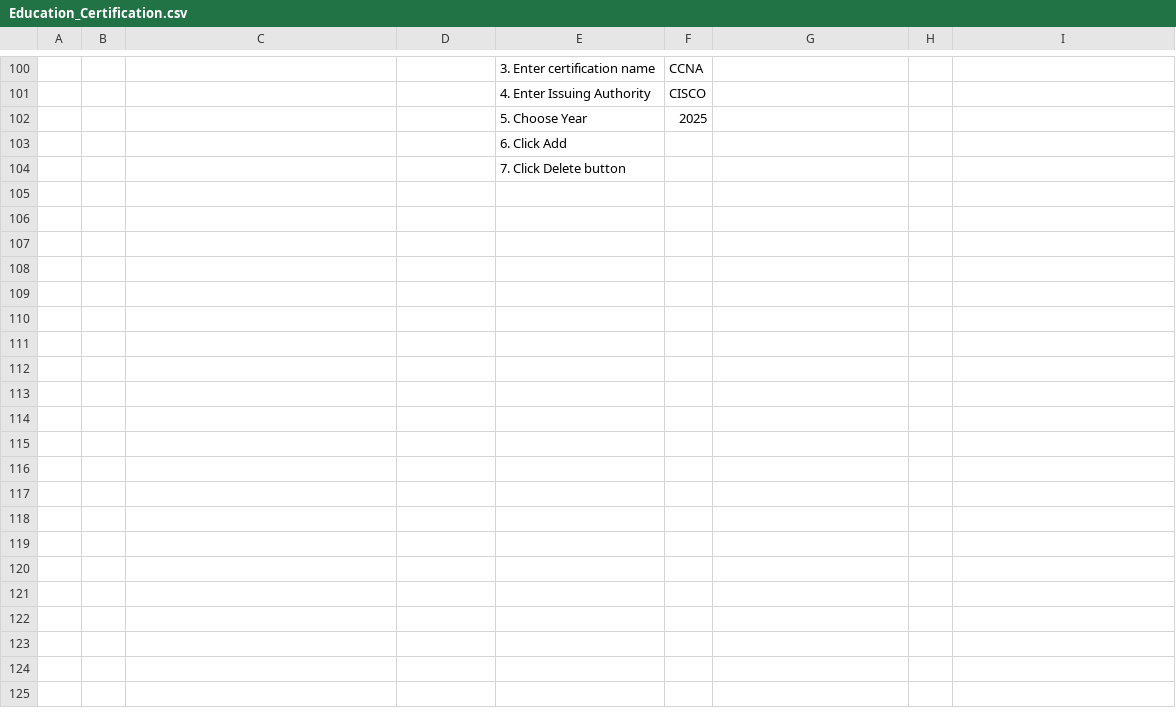
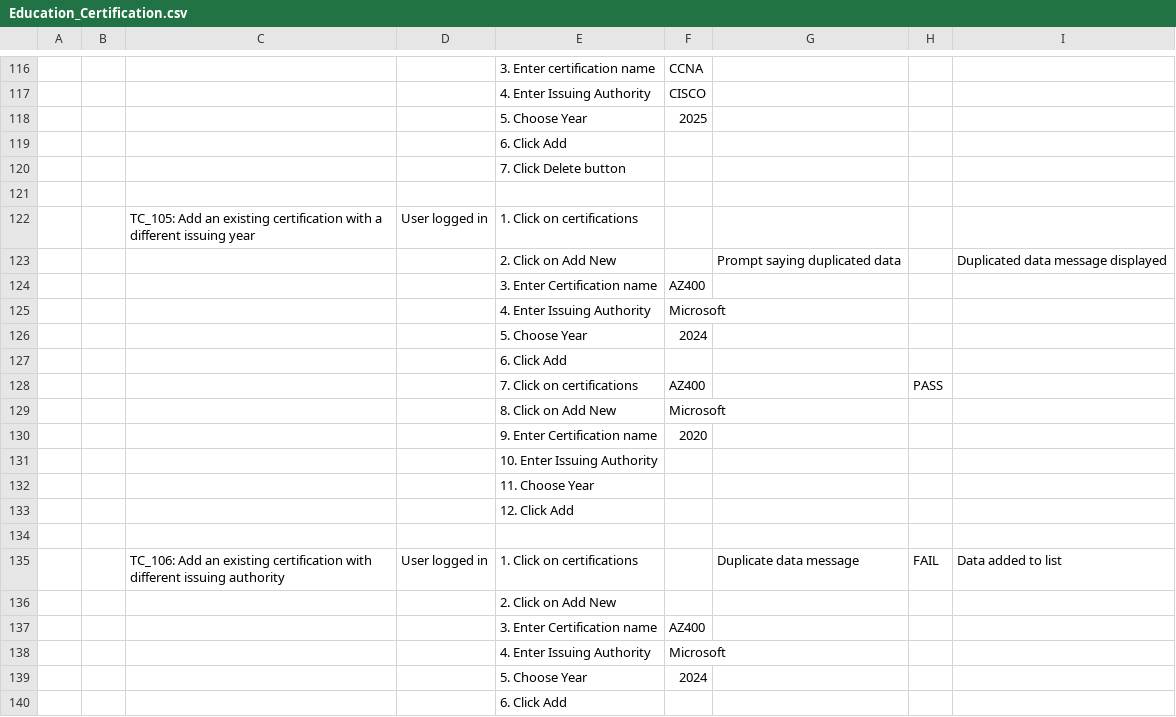
Before and after one commit to Anjanarm/Mars_ManualTesting, a CSV file: Education_Certification.csv, drawn as a sheet; only a part is shown, gaps mark what is left out; the diff covers the shown part only; the diff names each change by its address in the sheet, - before the commit and + after, or states it on an @@ line.

Commit message:
Additional test cases for education and certification

```diff
--- a/Education_Certification.csv
+++ b/Education_Certification.csv
+row 121: (empty)
+row 122:  |  | TC_105: Add an existing certification with a different issuing year | User logged in | 1. Click on certifications
+row 123:  |  |  |  | 2. Click on Add New |  | Prompt saying duplicated data |  | Duplicated data message displayed
+row 124:  |  |  |  | 3. Enter Certification name | AZ400
+row 125:  |  |  |  | 4. Enter Issuing Authority | Microsoft
+row 126:  |  |  |  | 5. Choose Year | 2024
+row 127:  |  |  |  | 6. Click Add
+row 128:  |  |  |  | 7. Click on certifications | AZ400 |  | PASS
+row 129:  |  |  |  | 8. Click on Add New | Microsoft
+row 130:  |  |  |  | 9. Enter Certification name | 2020
+row 131:  |  |  |  | 10. Enter Issuing Authority
+row 132:  |  |  |  | 11. Choose Year
+row 133:  |  |  |  | 12. Click Add
+row 134: (empty)
+row 135:  |  | TC_106: Add an existing certification with different issuing authority | User logged in | 1. Click on certifications |  | Duplicate data message | FAIL | Data added to list
+row 136:  |  |  |  | 2. Click on Add New
+row 137:  |  |  |  | 3. Enter Certification name | AZ400
+row 138:  |  |  |  | 4. Enter Issuing Authority | Microsoft
+row 139:  |  |  |  | 5. Choose Year | 2024
+row 140:  |  |  |  | 6. Click Add
```
Also changed, not shown: 42 added rows elsewhere in this file.
